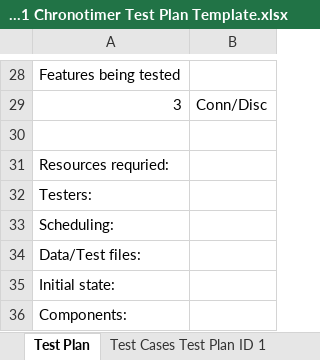
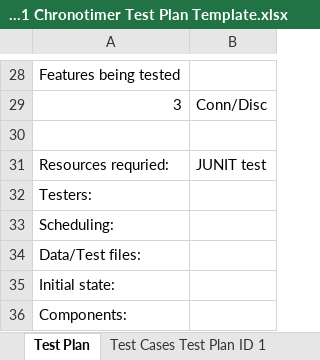
Before and after one commit to Fastwatch/FastWatch361, an Excel workbook: Artifacts/Documents/CS361 Chronotimer Test Plan Template.xlsx, sheet Test Plan, drawn as a sheet; only a part is shown, gaps mark what is left out; values as stored, in another font and other column widths than the file's, no borders; the diff names each change by its address in the sheet, - before the commit and + after, or states it on an @@ line.

```diff
--- a/Artifacts/Documents/CS361 Chronotimer Test Plan Template.xlsx (sheet Test Plan)
+++ b/Artifacts/Documents/CS361 Chronotimer Test Plan Template.xlsx (sheet Test Plan)
-B31: (empty)
+B31: JUNIT test
```
Also changed, not shown: sheet Test Cases Test Plan ID 3.
